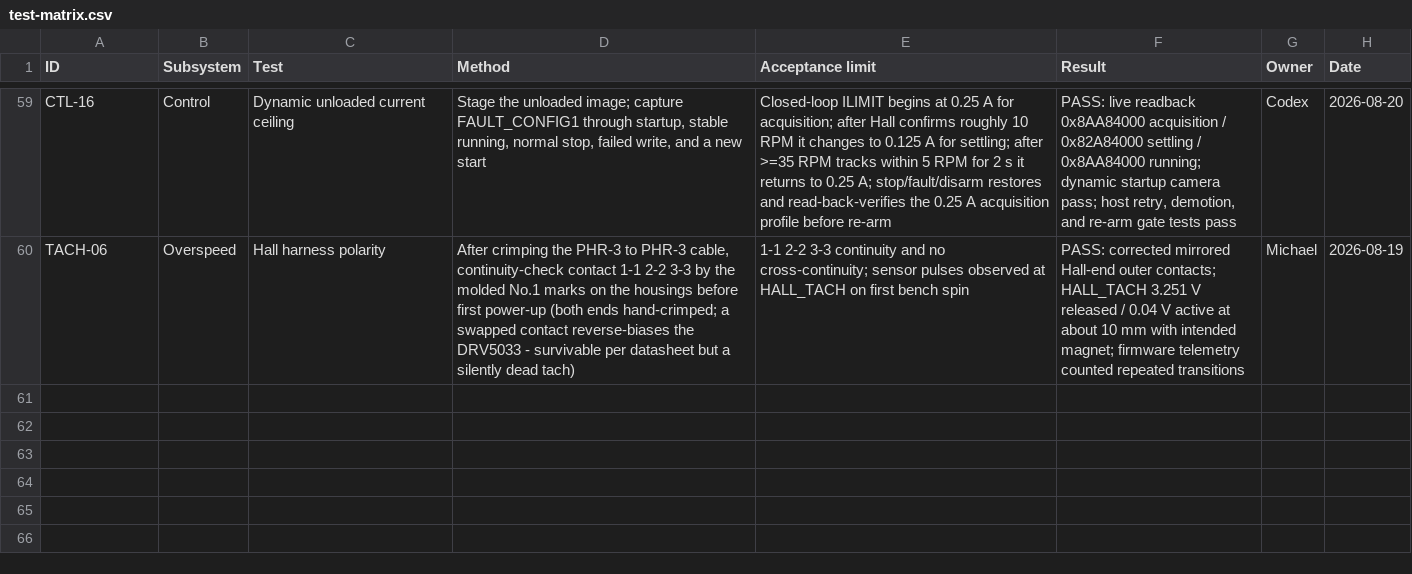
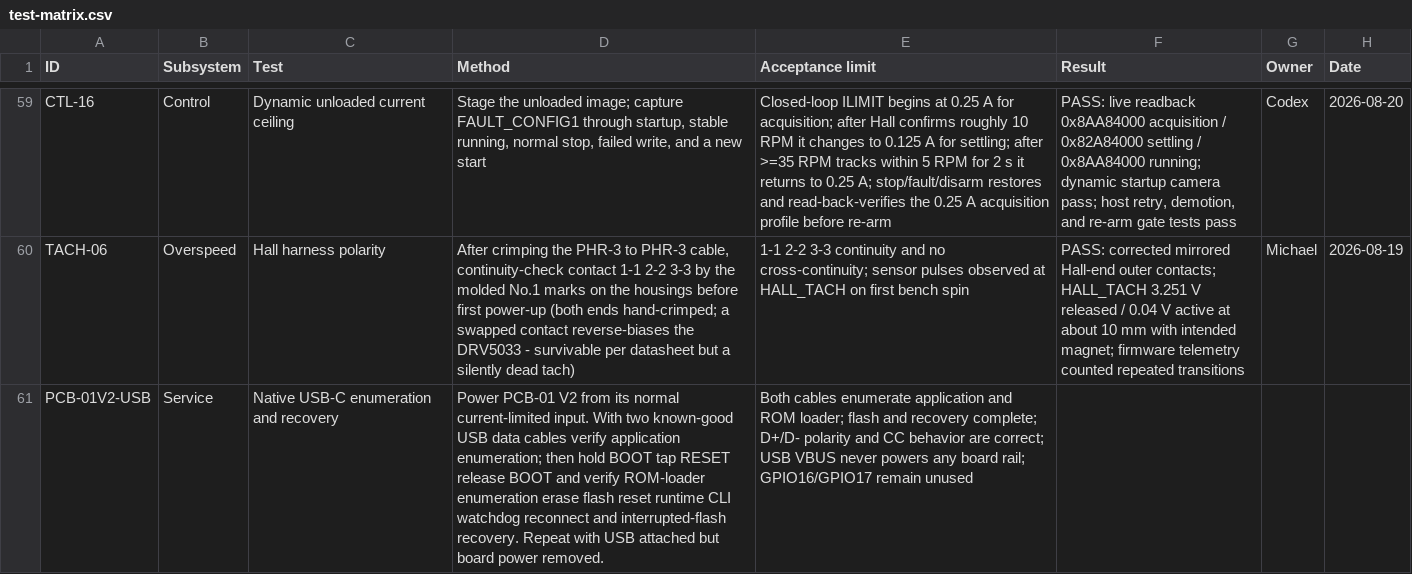
Before and after one commit to micthiesen/stillair, a CSV file: testing/test-matrix.csv, drawn as a sheet; only a part is shown, gaps mark what is left out; the diff names each change by its address in the sheet, - before the commit and + after, or states it on an @@ line.

Commit message:
Redesign PCB-01 V2 for native USB-C

```diff
--- a/testing/test-matrix.csv
+++ b/testing/test-matrix.csv
+row 61: PCB-01V2-USB | Service | Native USB-C enumeration and recovery | Power PCB-01 V2 from its normal current-limited input. With two known-good USB data cables verify application enumeration; then hold BOOT tap RESET release BOOT and verify ROM-loader enumeration erase flash reset runtime CLI watchdog reconnect and interrupted-flash recovery. Repeat with USB attached but board power removed. | Both cables enumerate application and ROM loader; flash and recovery complete; D+/D- polarity and CC behavior are correct; USB VBUS never powers any board rail; GPIO16/GPIO17 remain unused
```
Also changed, not shown: pcb/pcb-01-v2/fab/assembly-locator-positions.csv, pcb/pcb-01-v2/fab/assembly-manifest.csv, 51 other files.
